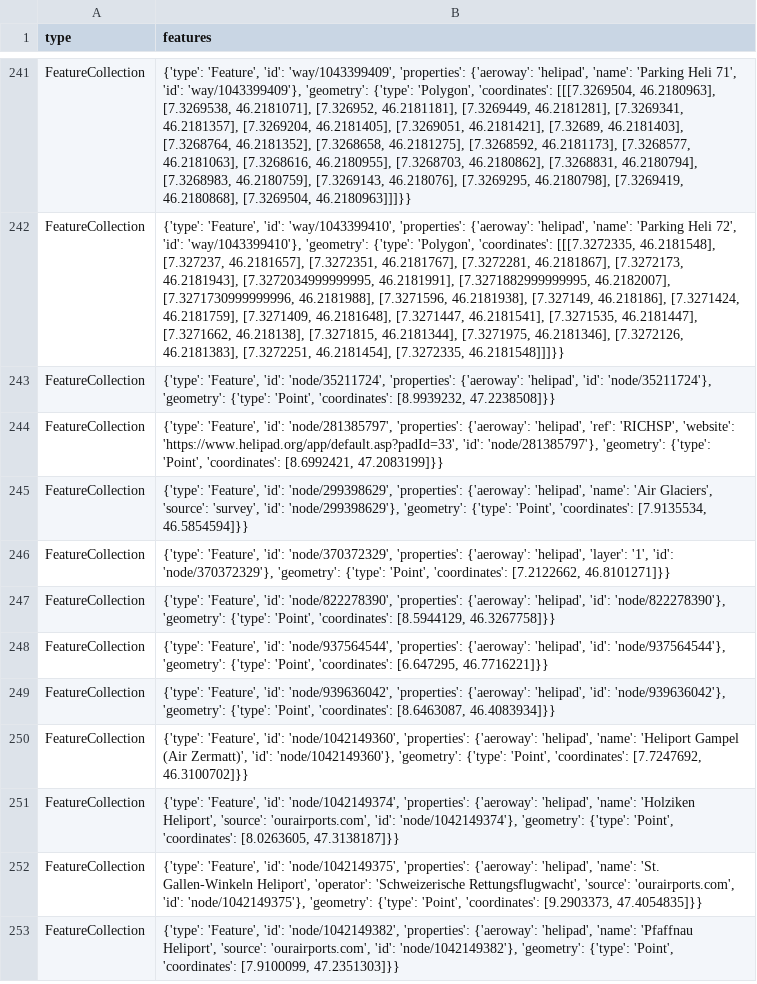
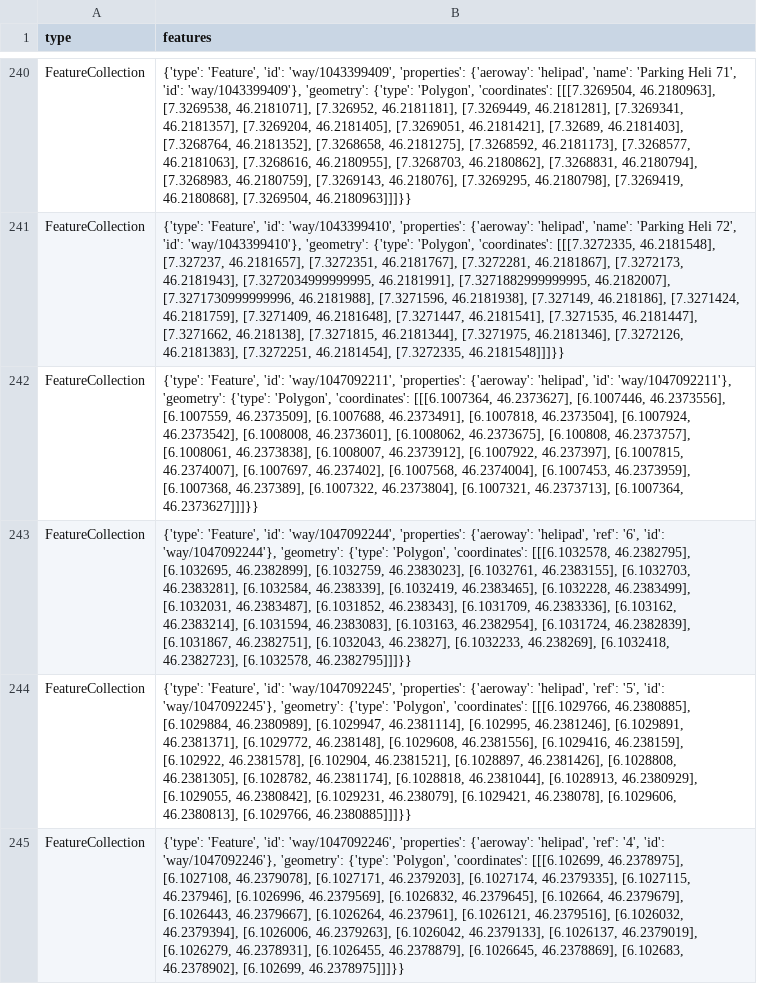
Before and after one commit to chnuessli/elz-data, a CSV file: data/csv/helipad/helipads_switzerland.csv, drawn as a sheet; only a part is shown, gaps mark what is left out; the shorter side is filled out with more unchanged rows; the diff covers the shown part only; the diff names each change by its address in the sheet, - before the commit and + after, or states it on an @@ line.

```diff
--- a/data/csv/helipad/helipads_switzerland.csv
+++ b/data/csv/helipad/helipads_switzerland.csv
+row 242: FeatureCollection | {'type': 'Feature', 'id': 'way/1047092211', 'properties': {'aeroway': 'helipad', 'id': 'way/1047092211'}, 'geometry': {'type': 'Polygon', 'coordinates': [[[6.1007364, 46.2373627], [6.1007446, 46.2373556], [6.1007559, 46.2373509], [6.1007688, 46.2373491], [6.1007818, 46.2373504], [6.1007924, 46.2373542], [6.1008008, 46.2373601], [6.1008062, 46.2373675], [6.100808, 46.2373757], [6.1008061, 46.2373838], [6.1008007, 46.2373912], [6.1007922, 46.237397], [6.1007815, 46.2374007], [6.1007697, 46.237402], [6.1007568, 46.2374004], [6.1007453, 46.2373959], [6.1007368, 46.237389], [6.1007322, 46.2373804], [6.1007321, 46.2373713], [6.1007364, 46.2373627]]]}}
+row 243: FeatureCollection | {'type': 'Feature', 'id': 'way/1047092244', 'properties': {'aeroway': 'helipad', 'ref': '6', 'id': 'way/1047092244'}, 'geometry': {'type': 'Polygon', 'coordinates': [[[6.1032578, 46.2382795], [6.1032695, 46.2382899], [6.1032759, 46.2383023], [6.1032761, 46.2383155], [6.1032703, 46.2383281], [6.1032584, 46.238339], [6.1032419, 46.2383465], [6.1032228, 46.2383499], [6.1032031, 46.2383487], [6.1031852, 46.238343], [6.1031709, 46.2383336], [6.103162, 46.2383214], [6.1031594, 46.2383083], [6.103163, 46.2382954], [6.1031724, 46.2382839], [6.1031867, 46.2382751], [6.1032043, 46.23827], [6.1032233, 46.238269], [6.1032418, 46.2382723], [6.1032578, 46.2382795]]]}}
+row 244: FeatureCollection | {'type': 'Feature', 'id': 'way/1047092245', 'properties': {'aeroway': 'helipad', 'ref': '5', 'id': 'way/1047092245'}, 'geometry': {'type': 'Polygon', 'coordinates': [[[6.1029766, 46.2380885], [6.1029884, 46.2380989], [6.1029947, 46.2381114], [6.102995, 46.2381246], [6.1029891, 46.2381371], [6.1029772, 46.238148], [6.1029608, 46.2381556], [6.1029416, 46.238159], [6.102922, 46.2381578], [6.102904, 46.2381521], [6.1028897, 46.2381426], [6.1028808, 46.2381305], [6.1028782, 46.2381174], [6.1028818, 46.2381044], [6.1028913, 46.2380929], [6.1029055, 46.2380842], [6.1029231, 46.238079], [6.1029421, 46.238078], [6.1029606, 46.2380813], [6.1029766, 46.2380885]]]}}
+row 245: FeatureCollection | {'type': 'Feature', 'id': 'way/1047092246', 'properties': {'aeroway': 'helipad', 'ref': '4', 'id': 'way/1047092246'}, 'geometry': {'type': 'Polygon', 'coordinates': [[[6.102699, 46.2378975], [6.1027108, 46.2379078], [6.1027171, 46.2379203], [6.1027174, 46.2379335], [6.1027115, 46.237946], [6.1026996, 46.2379569], [6.1026832, 46.2379645], [6.102664, 46.2379679], [6.1026443, 46.2379667], [6.1026264, 46.237961], [6.1026121, 46.2379516], [6.1026032, 46.2379394], [6.1026006, 46.2379263], [6.1026042, 46.2379133], [6.1026137, 46.2379019], [6.1026279, 46.2378931], [6.1026455, 46.2378879], [6.1026645, 46.2378869], [6.102683, 46.2378902], [6.102699, 46.2378975]]]}}
```
Also changed, not shown: 3 added rows, 1 removed row and 1 edited cell elsewhere in this file, data/csv/access/gates/gates_dispo_srz.csv, data/csv/access/gates/gates_kt_zh.csv, 9 other files.
